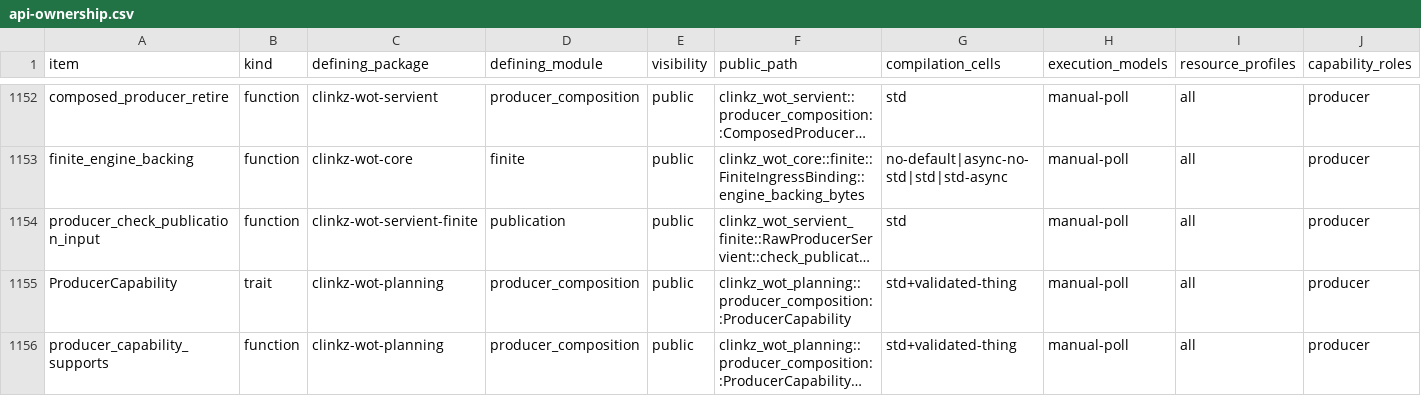
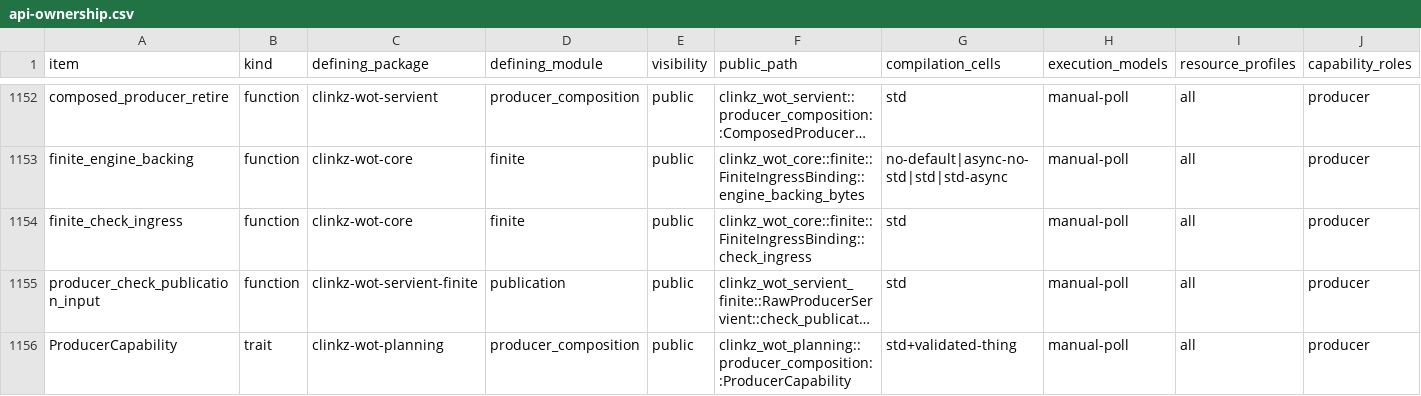
Before and after one commit to yushun1990/clinkz-wot, a CSV file: docs/api-ownership.csv, drawn as a sheet; only a part is shown, gaps mark what is left out; the shorter side is filled out with more unchanged rows; long unchanged cells end in …; rows hold the shown columns only; the diff names each change by its address in the sheet, - before the commit and + after, or states it on an @@ line.

Commit message:
Fence Producer ingress on listener loss and incumbent replacement

```diff
--- a/docs/api-ownership.csv
+++ b/docs/api-ownership.csv
+row 1154: finite_check_ingress | function | clinkz-wot-core | finite | public | clinkz_wot_core::finite::FiniteIngressBinding::check_ingress | std | manual-poll | all | producer
```
Also changed, not shown: 16 other files.
